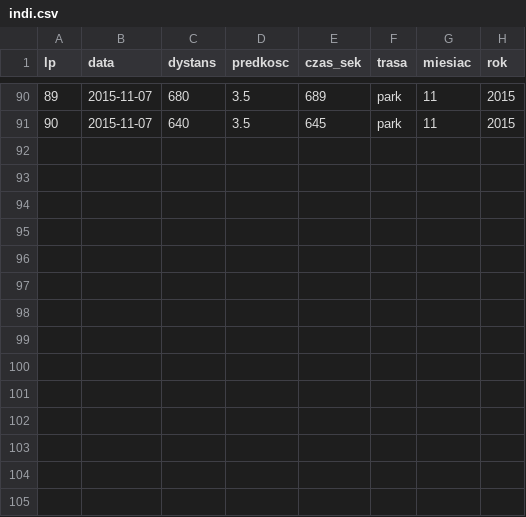
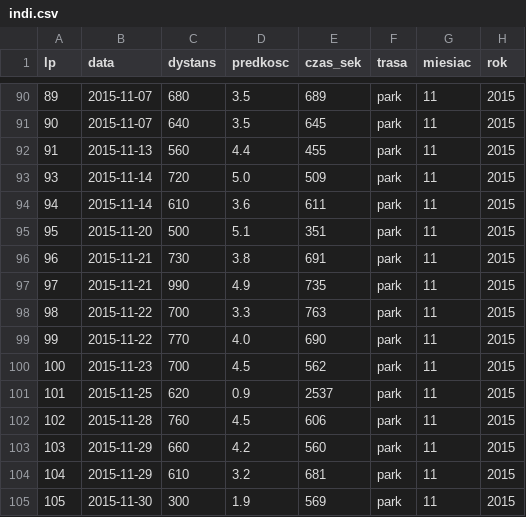
Before and after one commit to andrzejmp/stat01, a CSV file: indi.csv, drawn as a sheet; only a part is shown, gaps mark what is left out.

Commit message:
Add files via upload

```diff
--- a/indi.csv
+++ b/indi.csv
@@ -91 +91,15 @@ lp,data,dystans,predkosc,czas_sek,trasa,miesiac,rok
 90,2015-11-07,640,3.5,645,park,11,2015
+91,2015-11-13,560,4.4,455,park,11,2015
+93,2015-11-14,720,5.0,509,park,11,2015
+94,2015-11-14,610,3.6,611,park,11,2015
+95,2015-11-20,500,5.1,351,park,11,2015
+96,2015-11-21,730,3.8,691,park,11,2015
+97,2015-11-21,990,4.9,735,park,11,2015
+98,2015-11-22,700,3.3,763,park,11,2015
+99,2015-11-22,770,4.0,690,park,11,2015
+100,2015-11-23,700,4.5,562,park,11,2015
+101,2015-11-25,620,0.9,2537,park,11,2015
+102,2015-11-28,760,4.5,606,park,11,2015
+103,2015-11-29,660,4.2,560,park,11,2015
+104,2015-11-29,610,3.2,681,park,11,2015
+105,2015-11-30,300,1.9,569,park,11,2015
```
